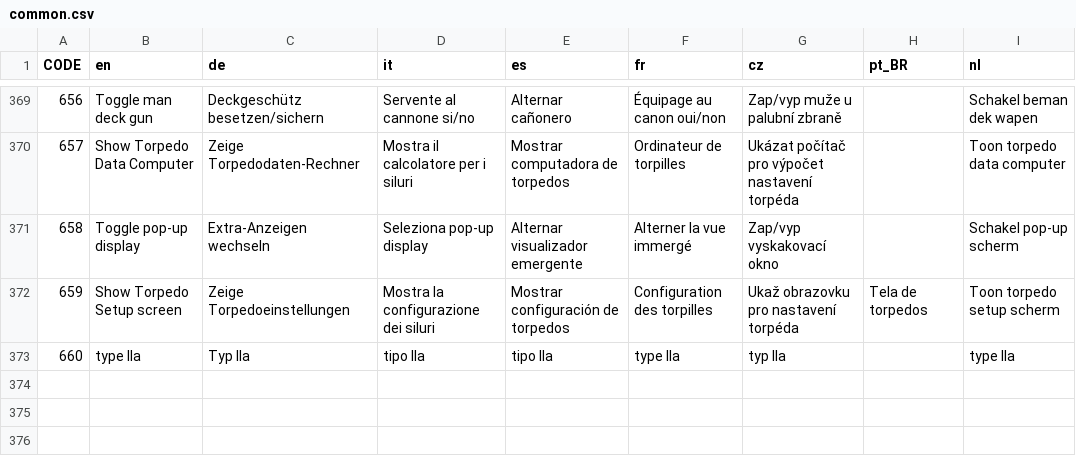
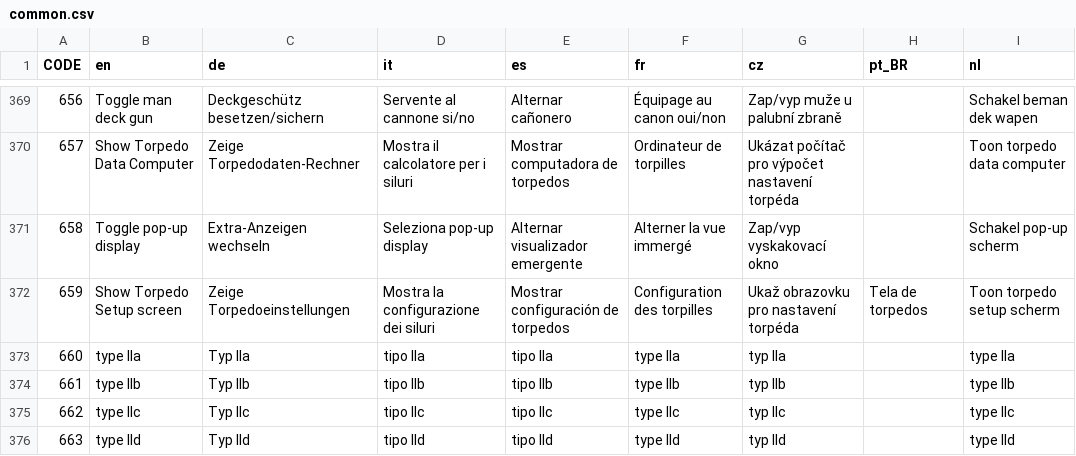
Before and after one commit to traviscross/dangerdeep-svn, a CSV file: dangerdeep/data/texts/common.csv, drawn as a sheet; only a part is shown, gaps mark what is left out; the diff names each change by its address in the sheet, - before the commit and + after, or states it on an @@ line.

Commit message:
Updated common.csv for entries 661, 662 and 663, typ.IIb/c/d uboats.
git-svn-id: http://svn.code.sf.net/p/dangerdeep/code/trunk@1934 68f6b752-3551-0410-8fee-d3b2b286690f

```diff
--- a/dangerdeep/data/texts/common.csv
+++ b/dangerdeep/data/texts/common.csv
+row 374: 661 | type IIb | Typ IIb | tipo IIb | tipo IIb | type IIb | typ IIb |  | type IIb
+row 375: 662 | type IIc | Typ IIc | tipo IIc | tipo IIc | type IIc | typ IIc |  | type IIc
+row 376: 663 | type IId | Typ IId | tipo IId | tipo IId | type IId | typ IId |  | type IId
```
